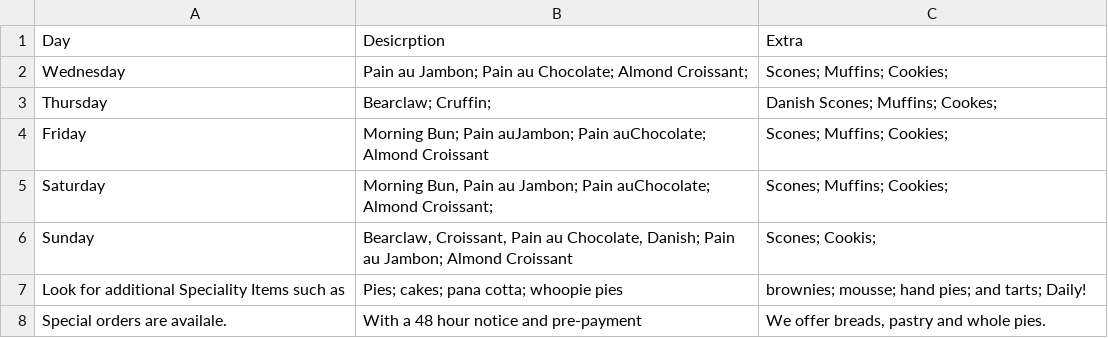
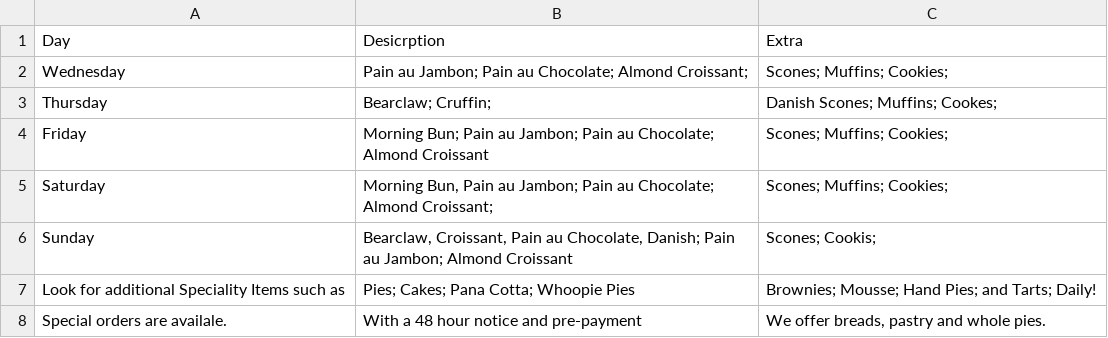
Before and after one commit to ChalkBoardz/ChalkBoardz.github.io, a CSV file: _data/Pastry.csv, drawn as a sheet.

Commit message:
Update Pastry.csv

```diff
--- a/_data/Pastry.csv
+++ b/_data/Pastry.csv
@@ -3,6 +3,6 @@ Wednesday,Pain au Jambon; Pain au Chocolate; Almond Croissant;,Scones; Muffins;
 Thursday,Bearclaw; Cruffin;,Danish Scones; Muffins; Cookes;
-Friday,Morning Bun; Pain auJambon; Pain auChocolate; Almond Croissant,Scones; Muffins; Cookies;
-Saturday,"Morning Bun, Pain au Jambon; Pain auChocolate; Almond Croissant;",Scones; Muffins; Cookies;
+Friday,Morning Bun; Pain au Jambon; Pain au Chocolate; Almond Croissant,Scones; Muffins; Cookies;
+Saturday,"Morning Bun, Pain au Jambon; Pain au Chocolate; Almond Croissant;",Scones; Muffins; Cookies;
 Sunday,"Bearclaw, Croissant, Pain au Chocolate, Danish; Pain au Jambon; Almond Croissant",Scones; Cookis;
-Look for additional Speciality Items such as,Pies; cakes; pana cotta; whoopie pies,brownies; mousse; hand pies; and tarts; Daily!
+Look for additional Speciality Items such as,Pies; Cakes; Pana Cotta; Whoopie Pies, Brownies; Mousse; Hand Pies; and Tarts; Daily!
 Special orders are availale. ,With a 48 hour notice and pre-payment,"We offer breads, pastry and whole pies."
```
